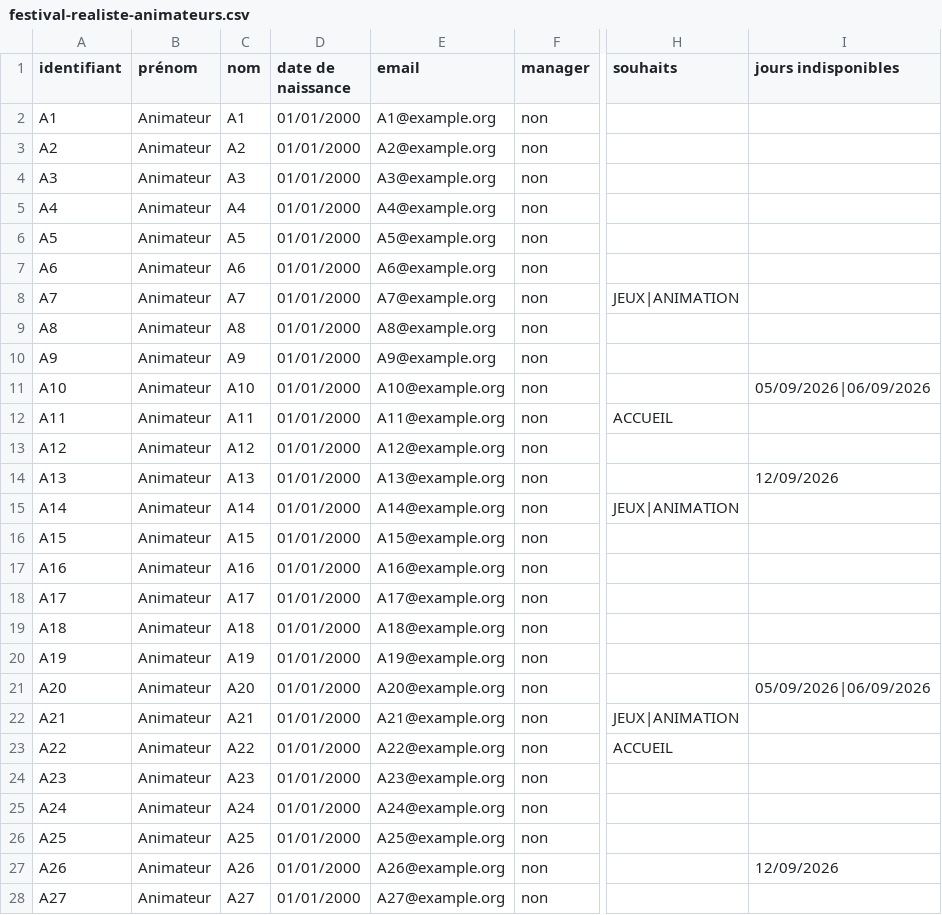
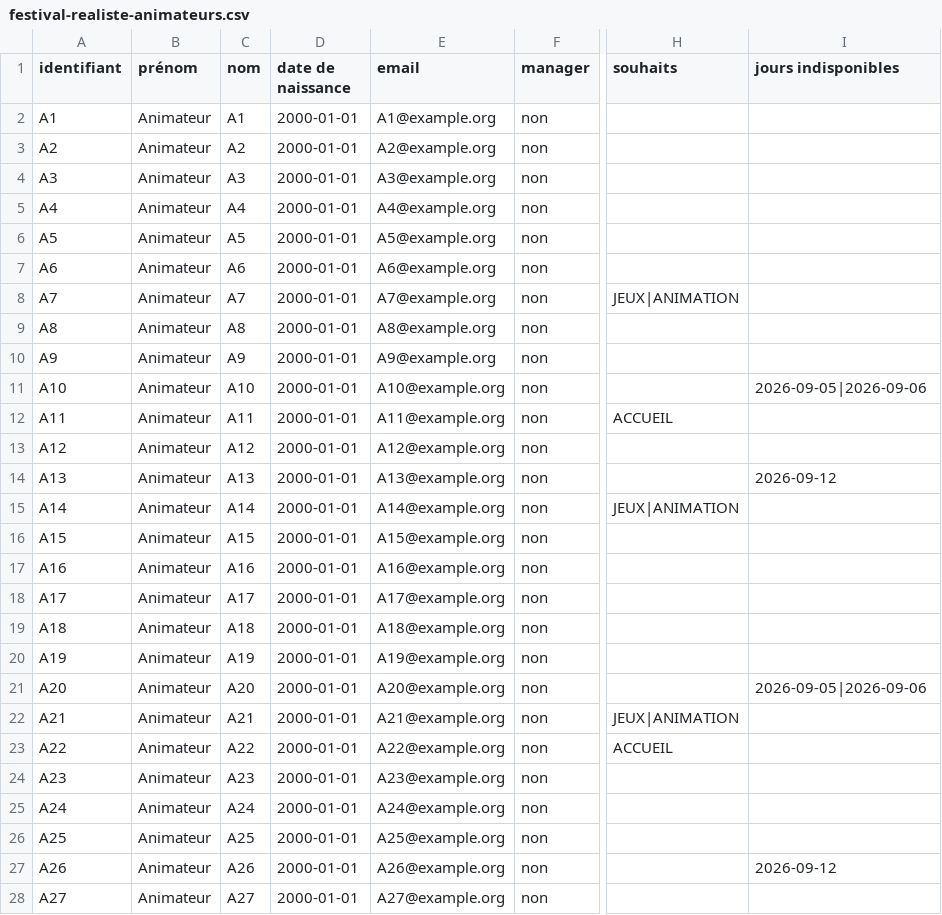
Before and after one commit to sylvainmetayer/planning-equipes, a CSV file: src/main/resources/scenarios/festival-realiste-animateurs.csv, drawn as a sheet; only a part is shown, gaps mark what is left out; the diff covers the shown part only; the diff names each change by its address in the sheet, - before the commit and + after, or states it on an @@ line.

```diff
--- a/src/main/resources/scenarios/festival-realiste-animateurs.csv
+++ b/src/main/resources/scenarios/festival-realiste-animateurs.csv
-D2:D28 (date de naissance): 01/01/2000
+D2:D28 (date de naissance): 2000-01-01
-I11 (jours indisponibles): 05/09/2026|06/09/2026
+I11 (jours indisponibles): 2026-09-05|2026-09-06
-I14 (jours indisponibles): 12/09/2026
+I14 (jours indisponibles): 2026-09-12
-I21 (jours indisponibles): 05/09/2026|06/09/2026
+I21 (jours indisponibles): 2026-09-05|2026-09-06
-I27 (jours indisponibles): 12/09/2026
+I27 (jours indisponibles): 2026-09-12
```
Also changed, not shown: 147 edited cells elsewhere in this file, 5 other files.
